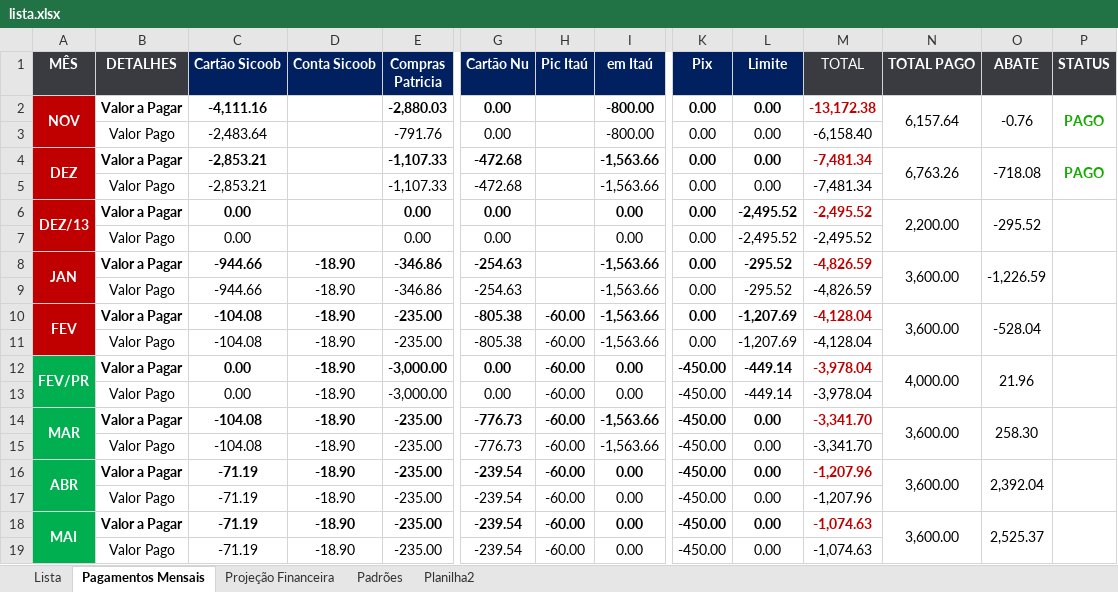
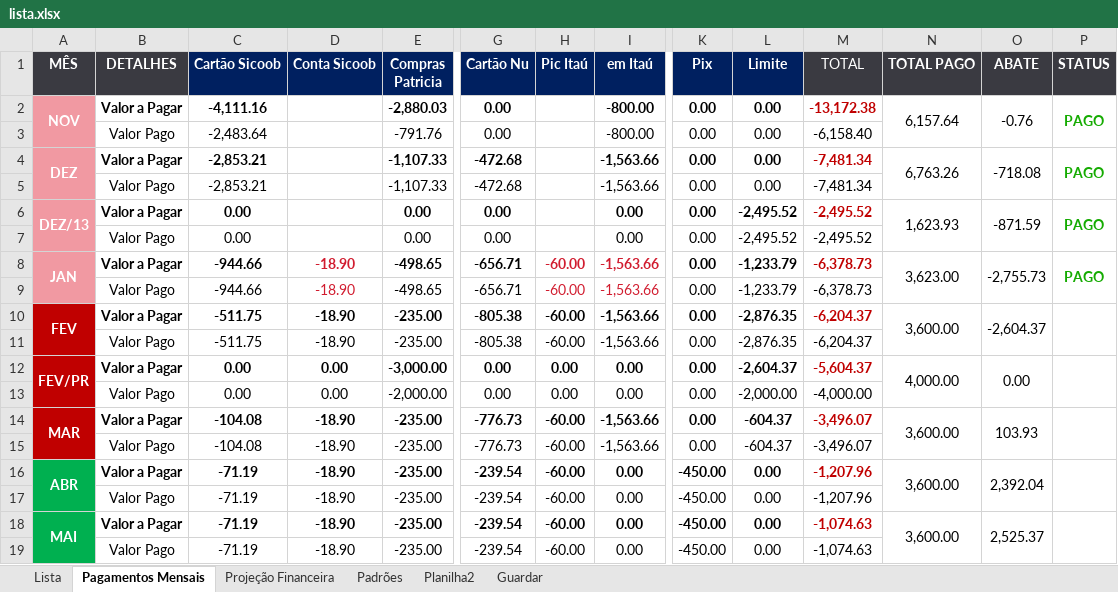
Before and after one commit to acamilateixeira/EuroTrip2024, an Excel workbook: lista.xlsx, sheet Pagamentos Mensais, drawn as a sheet; only a part is shown, gaps mark what is left out; values as stored, in another font and other column widths than the file's, no borders; conditional formats and table styles not drawn; the diff covers the shown part only; the diff names each change by its address in the sheet, - before the commit and + after, or states it on an @@ line.

Commit message:
atualização lista

```diff
--- a/lista.xlsx (sheet Pagamentos Mensais)
+++ b/lista.xlsx (sheet Pagamentos Mensais)
+sheet tab: Guardar
-A2:A9 fill: #C00000
+A2:A9 fill: #F199A2
-N6 (TOTAL PAGO): 2,200.00
+N6 (TOTAL PAGO): 1,623.93
-O6 (ABATE): -295.52
+O6 (ABATE): -871.59
-P6 (STATUS): (empty)
+P6 (STATUS): PAGO
-D8:D9 text colour: black
+D8:D9 text colour: #D11C2F
-E8:E9 (Compras Patricia): -346.86
+E8:E9 (Compras Patricia): -498.65
-G8:G9 (Cartão Nu): -254.63
+G8:G9 (Cartão Nu): -656.71
-H8:H9 (Pic Itaú): (empty)
+H8:H9 (Pic Itaú): -60.00
-I8:I9 text colour: black
+I8:I9 text colour: #D11C2F
-L8:L9 (Limite): -295.52
+L8:L9 (Limite): -1,233.79
-M8:M9 (TOTAL): -4,826.59
+M8:M9 (TOTAL): -6,378.73
-N8 (TOTAL PAGO): 3,600.00
+N8 (TOTAL PAGO): 3,623.00
-O8 (ABATE): -1,226.59
+O8 (ABATE): -2,755.73
-P8 (STATUS): (empty)
+P8 (STATUS): PAGO
-C10:C11 (Cartão Sicoob): -104.08
+C10:C11 (Cartão Sicoob): -511.75
-L10:L11 (Limite): -1,207.69
+L10:L11 (Limite): -2,876.35
-M10:M11 (TOTAL): -4,128.04
+M10:M11 (TOTAL): -6,204.37
-O10 (ABATE): -528.04
+O10 (ABATE): -2,604.37
-A12:A15 fill: #00B050
+A12:A15 fill: #C00000
-D12:D13 (Conta Sicoob): -18.90
+D12:D13 (Conta Sicoob): 0.00
-H12:H13 (Pic Itaú): -60.00
+H12:H13 (Pic Itaú): 0.00
-K12:K15 (Pix): -450.00
+K12:K15 (Pix): 0.00
-L12 (Limite): -449.14
+L12 (Limite): -2,604.37
-M12 (TOTAL): -3,978.04
+M12 (TOTAL): -5,604.37
-O12 (ABATE): 21.96
+O12 (ABATE): 0.00
-E13 (Compras Patricia): -3,000.00
+E13 (Compras Patricia): -2,000.00
-L13 (Limite): -449.14
+L13 (Limite): -2,000.00
-M13 (TOTAL): -3,978.04
+M13 (TOTAL): -4,000.00
-L14:L15 (Limite): 0.00
+L14:L15 (Limite): -604.37
-M14:M15 (TOTAL): -3,341.70
+M14:M15 (TOTAL): -3,496.07
-O14 (ABATE): 258.30
+O14 (ABATE): 103.93
```
Also changed, not shown: 4 added rows, 12 edited cells and merged cells elsewhere in this sheet, sheet Projeção Financeira, 1 other file.
